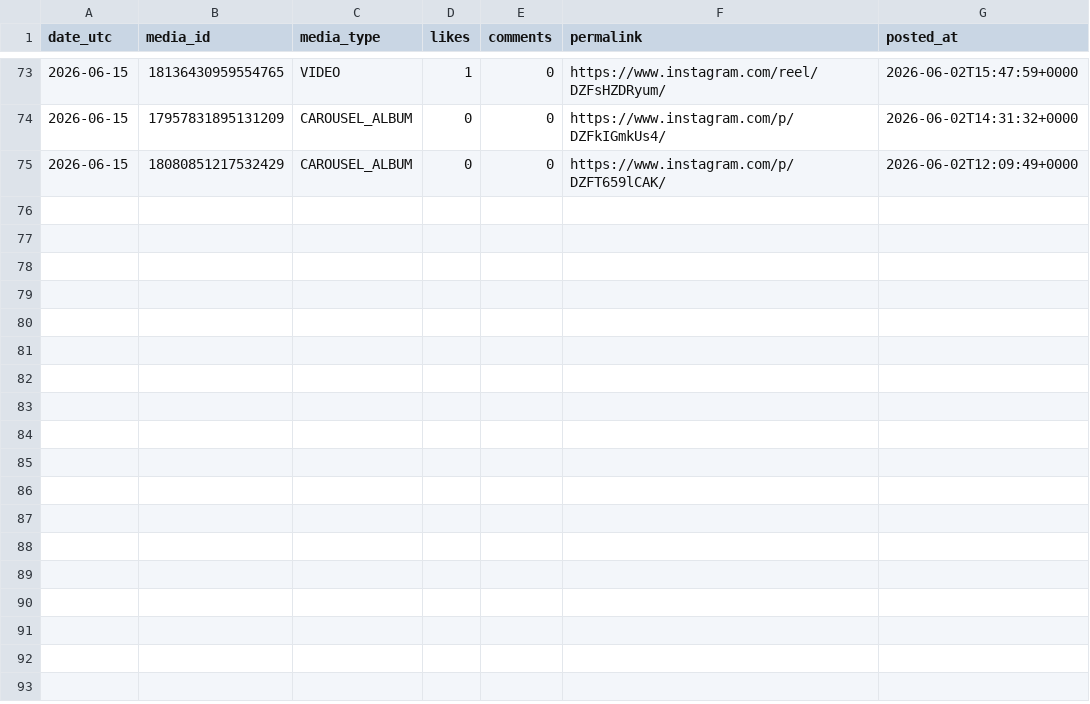
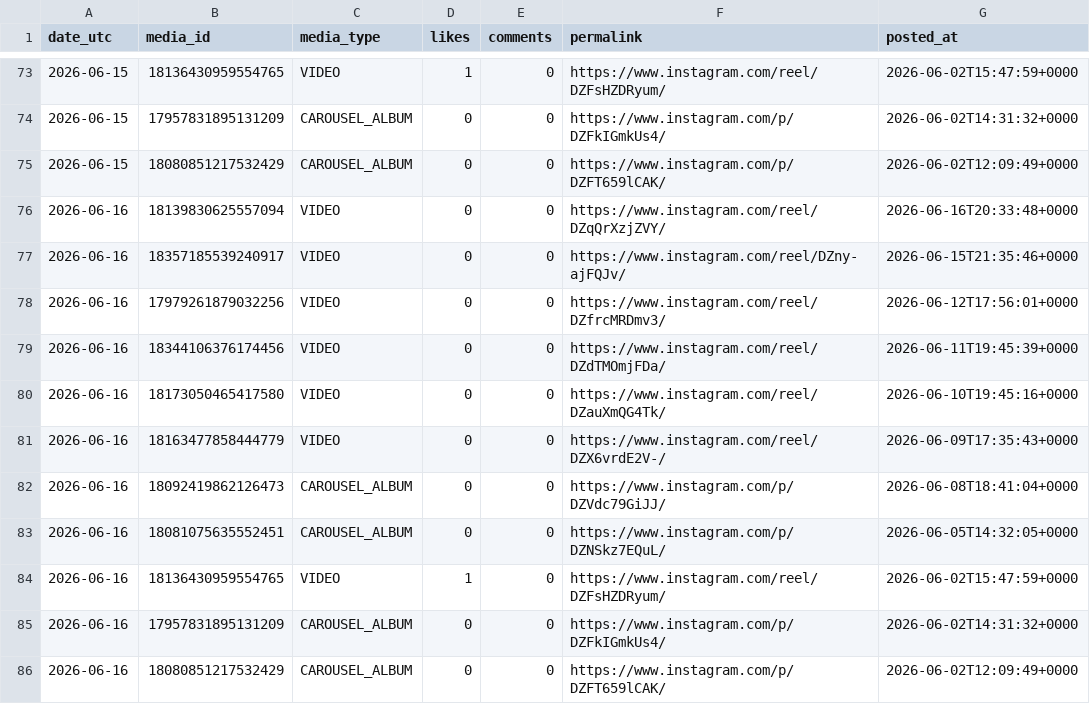
Before and after one commit to kura-naviris/naviris-ig-media, a CSV file: posts.csv, drawn as a sheet; only a part is shown, gaps mark what is left out.

```diff
--- a/posts.csv
+++ b/posts.csv
@@ -75 +75,12 @@ date_utc,media_id,media_type,likes,comments,permalink,posted_at
 2026-06-15,18080851217532429,CAROUSEL_ALBUM,0,0,https://www.instagram.com/p/DZFT659lCAK/,2026-06-02T12:09:49+0000
+2026-06-16,18139830625557094,VIDEO,0,0,https://www.instagram.com/reel/DZqQrXzjZVY/,2026-06-16T20:33:48+0000
+2026-06-16,18357185539240917,VIDEO,0,0,https://www.instagram.com/reel/DZny-ajFQJv/,2026-06-15T21:35:46+0000
+2026-06-16,17979261879032256,VIDEO,0,0,https://www.instagram.com/reel/DZfrcMRDmv3/,2026-06-12T17:56:01+0000
+2026-06-16,18344106376174456,VIDEO,0,0,https://www.instagram.com/reel/DZdTMOmjFDa/,2026-06-11T19:45:39+0000
+2026-06-16,18173050465417580,VIDEO,0,0,https://www.instagram.com/reel/DZauXmQG4Tk/,2026-06-10T19:45:16+0000
+2026-06-16,18163477858444779,VIDEO,0,0,https://www.instagram.com/reel/DZX6vrdE2V-/,2026-06-09T17:35:43+0000
+2026-06-16,18092419862126473,CAROUSEL_ALBUM,0,0,https://www.instagram.com/p/DZVdc79GiJJ/,2026-06-08T18:41:04+0000
+2026-06-16,18081075635552451,CAROUSEL_ALBUM,0,0,https://www.instagram.com/p/DZNSkz7EQuL/,2026-06-05T14:32:05+0000
+2026-06-16,18136430959554765,VIDEO,1,0,https://www.instagram.com/reel/DZFsHZDRyum/,2026-06-02T15:47:59+0000
+2026-06-16,17957831895131209,CAROUSEL_ALBUM,0,0,https://www.instagram.com/p/DZFkIGmkUs4/,2026-06-02T14:31:32+0000
+2026-06-16,18080851217532429,CAROUSEL_ALBUM,0,0,https://www.instagram.com/p/DZFT659lCAK/,2026-06-02T12:09:49+0000
```
Also changed, not shown: growth.csv.
